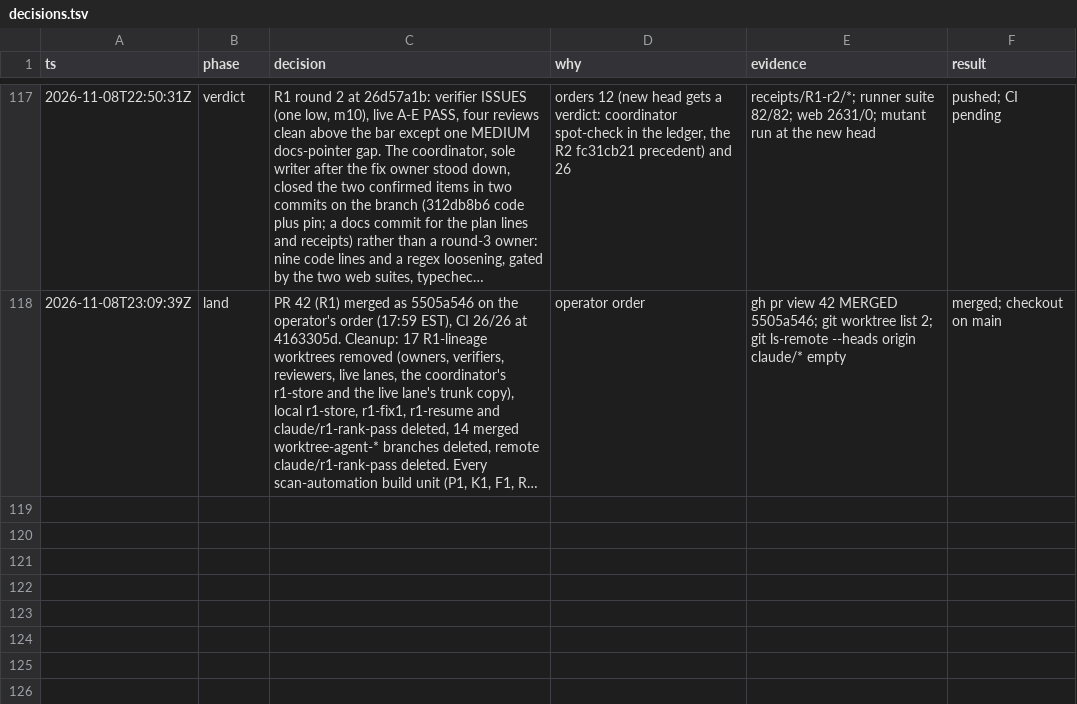
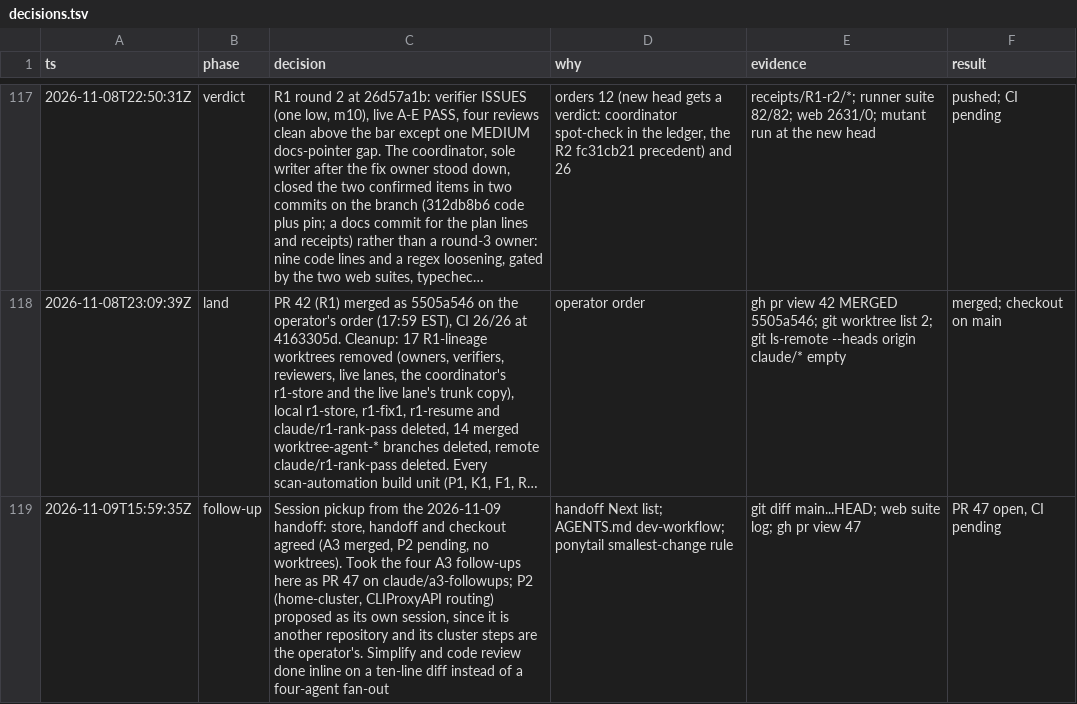
Before and after one commit to jrmatherly/career-ops, a TSV file: docs/superpowers/research/2026-11-08-scan-automation-and-platform/decisions.tsv, drawn as a sheet; only a part is shown, gaps mark what is left out; long unchanged cells end in …; the diff names each change by its address in the sheet, - before the commit and + after, or states it on an @@ line.

```diff
--- a/docs/superpowers/research/2026-11-08-scan-automation-and-platform/decisions.tsv
+++ b/docs/superpowers/research/2026-11-08-scan-automation-and-platform/decisions.tsv
+row 119: 2026-11-09T15:59:35Z | follow-up | Session pickup from the 2026-11-09 handoff: store, handoff and checkout agreed (A3 merged, P2 pending, no worktrees). Took the four A3 follow-ups here as PR 47 on claude/a3-followups; P2 (home-cluster, CLIProxyAPI routing) proposed as its own session, since it is another repository and its cluster steps are the operator's. Simplify and code review done inline on a ten-line diff instead of a four-agent fan-out | handoff Next list; AGENTS.md dev-workflow; ponytail smallest-change rule | git diff main...HEAD; web suite log; gh pr view 47 | PR 47 open, CI pending
```
Also changed, not shown: docs/superpowers/research/2026-11-08-scan-automation-and-platform/orchestrate/ledger.tsv.
